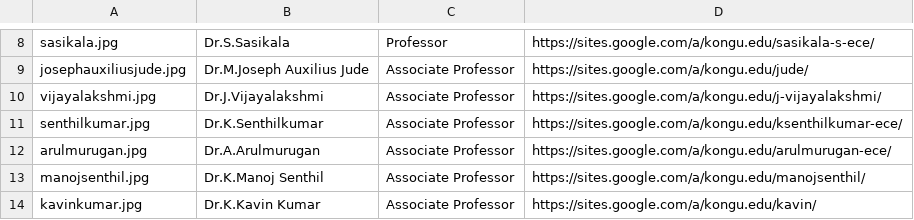
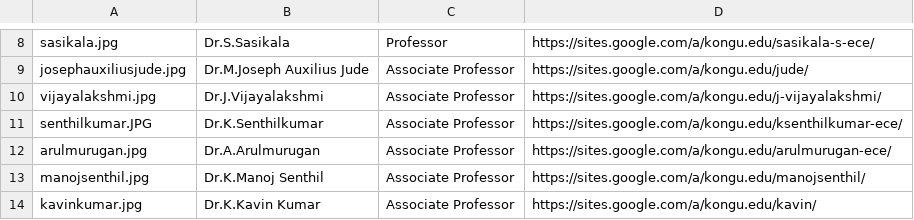
Before and after one commit to kongu-web/kec, a CSV file: public/Faculty/ece.csv, drawn as a sheet; only a part is shown, gaps mark what is left out.

```diff
--- a/public/Faculty/ece.csv
+++ b/public/Faculty/ece.csv
@@ -10,3 +10,3 @@ josephauxiliusjude.jpg,Dr.M.Joseph Auxilius Jude,Associate Professor ,https://si
 vijayalakshmi.jpg,Dr.J.Vijayalakshmi,Associate Professor ,https://sites.google.com/a/kongu.edu/j-vijayalakshmi/
-senthilkumar.jpg,Dr.K.Senthilkumar,Associate Professor ,https://sites.google.com/a/kongu.edu/ksenthilkumar-ece/
+senthilkumar.JPG,Dr.K.Senthilkumar,Associate Professor ,https://sites.google.com/a/kongu.edu/ksenthilkumar-ece/
 arulmurugan.jpg,Dr.A.Arulmurugan,Associate Professor ,https://sites.google.com/a/kongu.edu/arulmurugan-ece/
```
Also changed, not shown: 1 other file.
